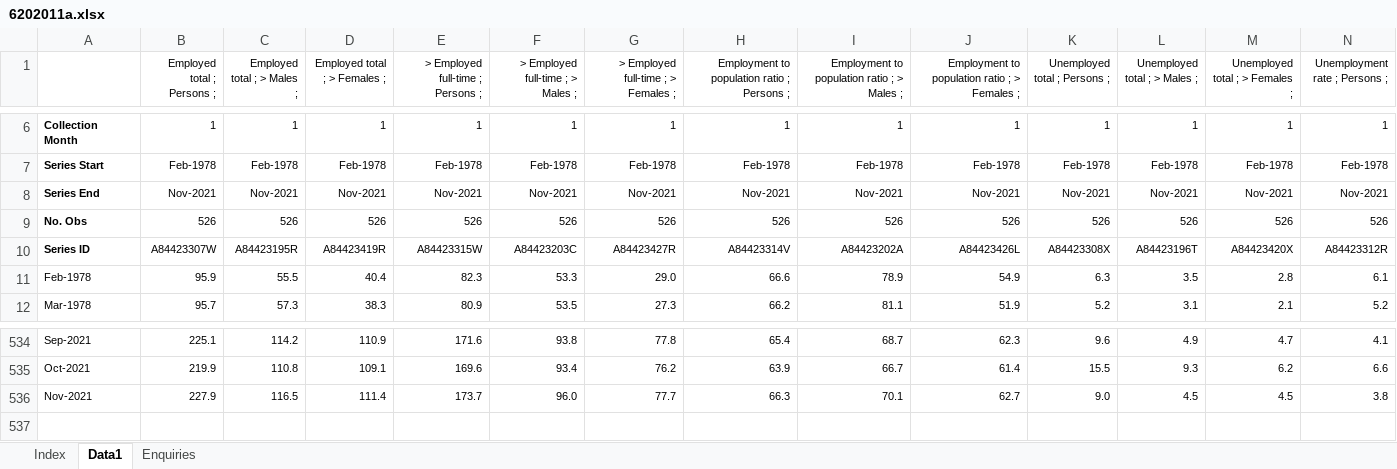
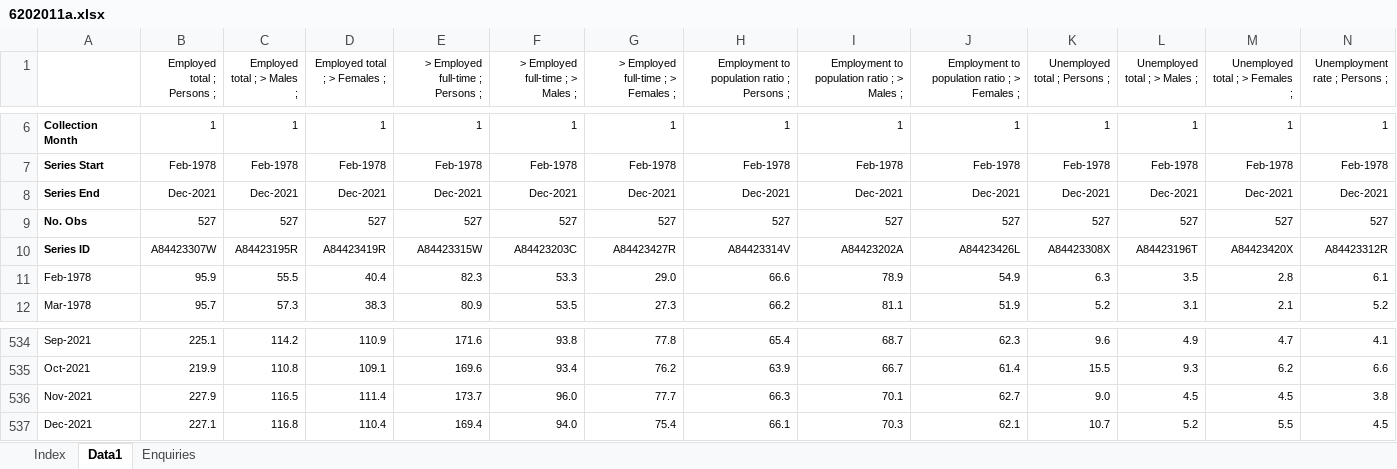
Before and after one commit to grattan/macro_dashboard_data, an Excel workbook: data-raw/abs/6202.0/6202011a.xlsx, sheet Data1, drawn as a sheet; only a part is shown, gaps mark what is left out; values as stored, in another font and other column widths than the file's, no borders; removed rows and columns are numbered as before the commit, all else as after; rows hold the shown columns only; the diff covers the shown part only; the diff names each change by its address in the sheet, - before the commit and + after, or states it on an @@ line.

```diff
--- a/data-raw/abs/6202.0/6202011a.xlsx (sheet Data1)
+++ b/data-raw/abs/6202.0/6202011a.xlsx (sheet Data1)
-B8 (Employed total ; Persons ;): Nov-2021
+B8 (Employed total ; Persons ;): Dec-2021
-C8 (Employed total ; > Males ;): Nov-2021
+C8 (Employed total ; > Males ;): Dec-2021
-D8 (Employed total ; > Females ;): Nov-2021
+D8 (Employed total ; > Females ;): Dec-2021
-E8 (> Employed full-time ; Persons ;): Nov-2021
+E8 (> Employed full-time ; Persons ;): Dec-2021
-F8 (> Employed full-time ; > Males ;): Nov-2021
+F8 (> Employed full-time ; > Males ;): Dec-2021
-G8: Nov-2021
+G8: Dec-2021
-H8: Nov-2021
+H8: Dec-2021
-I8: Nov-2021
+I8: Dec-2021
-J8: Nov-2021
+J8: Dec-2021
-K8 (Unemployed total ; Persons ;): Nov-2021
+K8 (Unemployed total ; Persons ;): Dec-2021
-L8 (Unemployed total ; > Males ;): Nov-2021
+L8 (Unemployed total ; > Males ;): Dec-2021
-M8 (Unemployed total ; > Females ;): Nov-2021
+M8 (Unemployed total ; > Females ;): Dec-2021
-N8 (Unemployment rate ; Persons ;): Nov-2021
+N8 (Unemployment rate ; Persons ;): Dec-2021
-row 9: No. Obs | 526 | 526 | 526 | 526 | 526 | 526 | 526 | 526 | 526 | 526 | 526 | 526 | 526
+row 9: No. Obs | 527 | 527 | 527 | 527 | 527 | 527 | 527 | 527 | 527 | 527 | 527 | 527 | 527
+row 537: Dec-2021 | 227.1 | 116.8 | 110.4 | 169.4 | 94.0 | 75.4 | 66.1 | 70.3 | 62.1 | 10.7 | 5.2 | 5.5 | 4.5
```
Also changed, not shown: 8 edited cells elsewhere in this sheet, sheet Index, charts or pictures, data-raw/abs/6202.0/6202019.xlsx, data-raw/abs/6202.0/6202024.xlsx, 20 other files.
